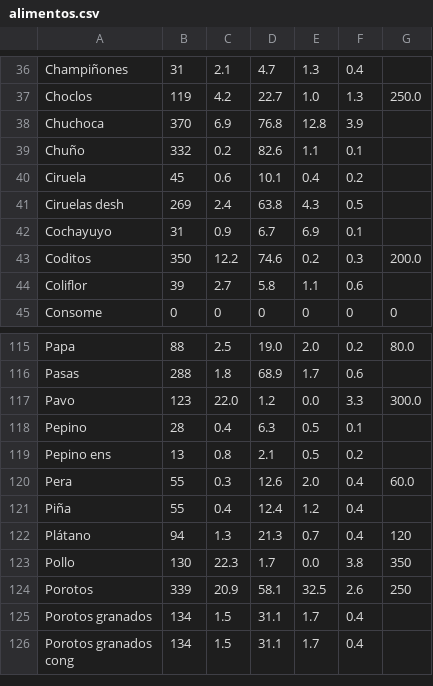
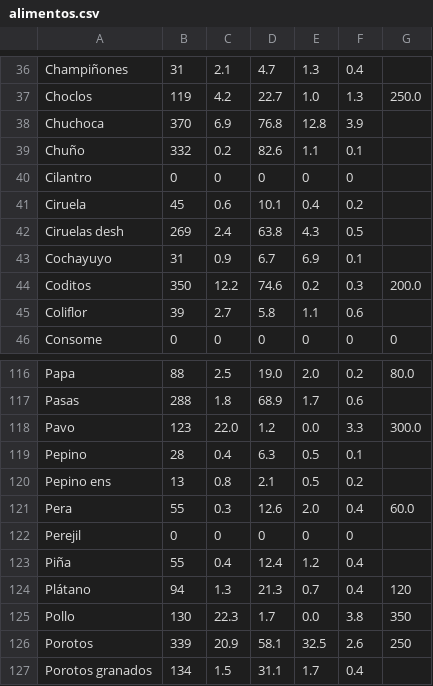
Before and after one commit to ptorrestr/evanu, a CSV file: db/alimentos.csv, drawn as a sheet; only a part is shown, gaps mark what is left out; the shorter side is filled out with more unchanged rows.

```diff
--- a/db/alimentos.csv
+++ b/db/alimentos.csv
@@ -39,2 +39,3 @@ Chuchoca,370,6.9,76.8,12.8,3.9,
 Chuño,332,0.2,82.6,1.1,0.1,
+Cilantro,0,0,0,0,0,
 Ciruela,45,0.6,10.1,0.4,0.2,
@@ -120,2 +121,3 @@ Pepino ens,13,0.8,2.1,0.5,0.2,
 Pera,55,0.3,12.6,2.0,0.4,60.0
+Perejil,0,0,0,0,0,
 Piña,55,0.4,12.4,1.2,0.4,
```
Also changed, not shown: 7 other files.
